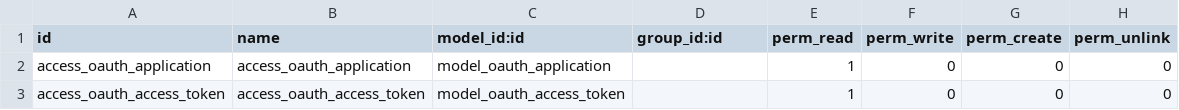
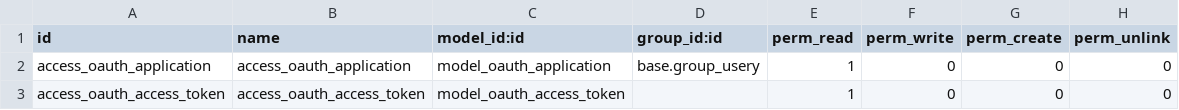
Before and after one commit to it-projects-llc/odoo-saas-tools, a CSV file: oauth_provider/security/ir.model.access.csv, drawn as a sheet.

Commit message:
forgot some files

```diff
--- a/oauth_provider/security/ir.model.access.csv
+++ b/oauth_provider/security/ir.model.access.csv
@@ -1,3 +1,3 @@
 id,name,model_id:id,group_id:id,perm_read,perm_write,perm_create,perm_unlink
-access_oauth_application,access_oauth_application,model_oauth_application,,1,0,0,0
+access_oauth_application,access_oauth_application,model_oauth_application,base.group_usery,1,0,0,0
 access_oauth_access_token,access_oauth_access_token,model_oauth_access_token,,1,0,0,0
```
